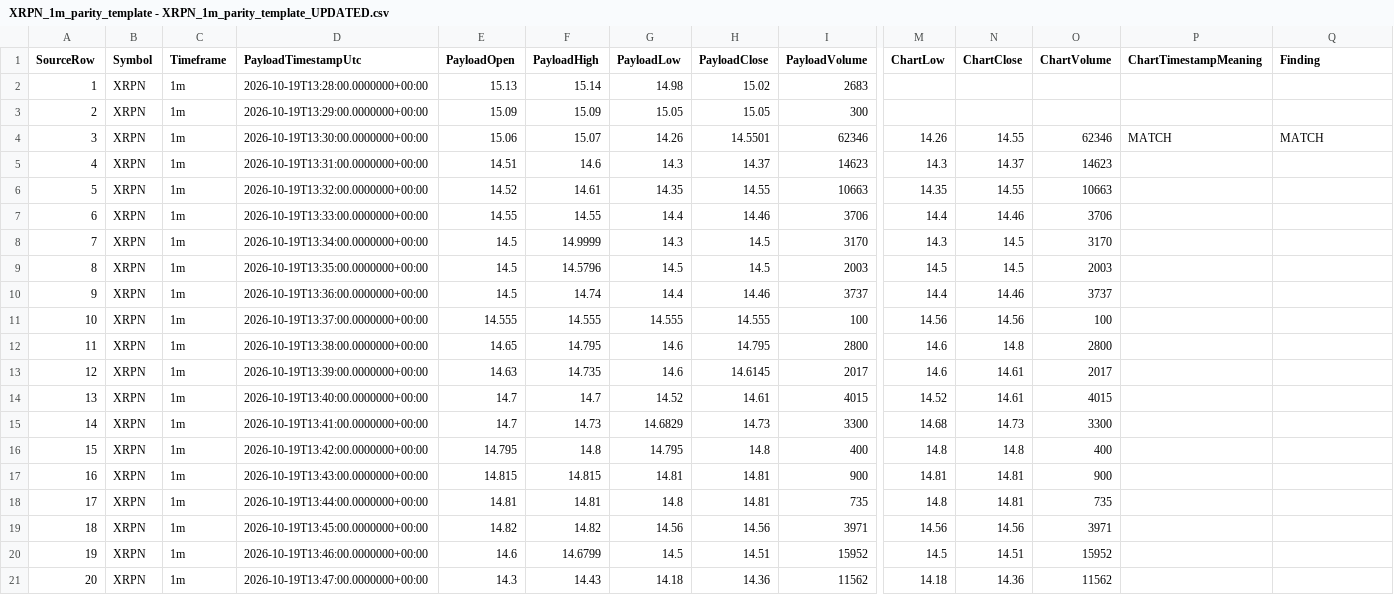
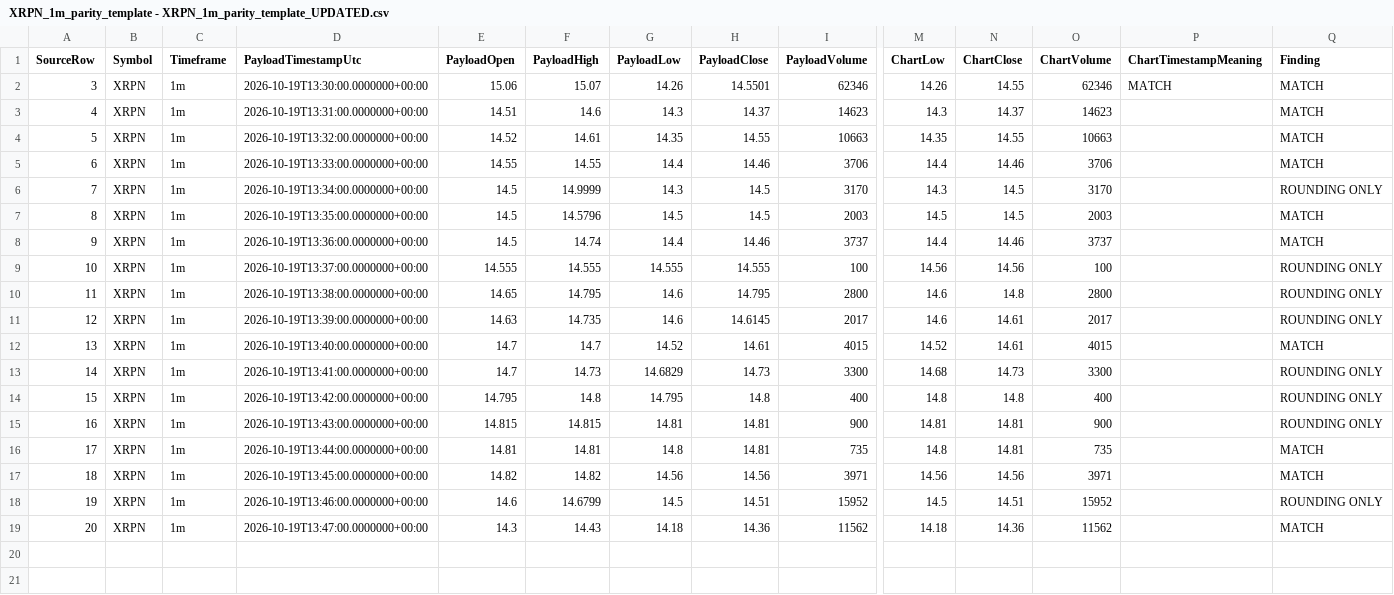
Before and after one commit to themailcomeshere/MomentumCommandCenterV2, a CSV file: data/validation/XRPN_1m_parity_template - XRPN_1m_parity_template_UPDATED.csv, drawn as a sheet; only a part is shown, gaps mark what is left out; removed rows and columns are numbered as before the commit, all else as after; rows hold the shown columns only; the diff names each change by its address in the sheet, - before the commit and + after, or states it on an @@ line.

```diff
--- a/data/validation/XRPN_1m_parity_template - XRPN_1m_parity_template_UPDATED.csv
+++ b/data/validation/XRPN_1m_parity_template - XRPN_1m_parity_template_UPDATED.csv
-row 2: 1 | XRPN | 1m | 2026-10-19T13:28:00.0000000+00:00 | 15.13 | 15.14 | 14.98 | 15.02 | 2683
-row 3: 2 | XRPN | 1m | 2026-10-19T13:29:00.0000000+00:00 | 15.09 | 15.09 | 15.05 | 15.05 | 300
-Q3:Q5 (Finding): (empty)
+Q3:Q5 (Finding): MATCH
-Q6 (Finding): (empty)
+Q6 (Finding): ROUNDING ONLY
-Q7:Q8 (Finding): (empty)
+Q7:Q8 (Finding): MATCH
-Q9:Q11 (Finding): (empty)
+Q9:Q11 (Finding): ROUNDING ONLY
-Q12 (Finding): (empty)
+Q12 (Finding): MATCH
-Q13:Q15 (Finding): (empty)
+Q13:Q15 (Finding): ROUNDING ONLY
-Q16:Q17 (Finding): (empty)
+Q16:Q17 (Finding): MATCH
-Q18 (Finding): (empty)
+Q18 (Finding): ROUNDING ONLY
-Q19 (Finding): (empty)
+Q19 (Finding): MATCH
```
Also changed, not shown: data/validation/XRPN_5m_parity_template - XRPN_5m_parity_template_UPDATED.csv, 2 other files.
